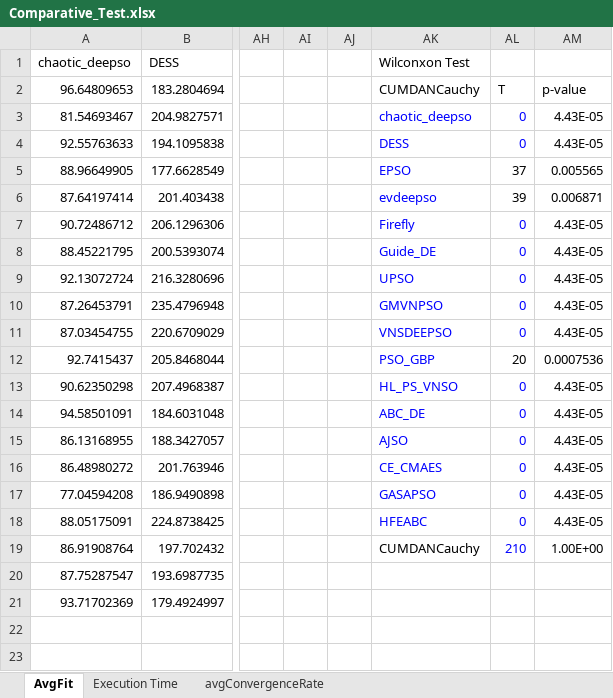
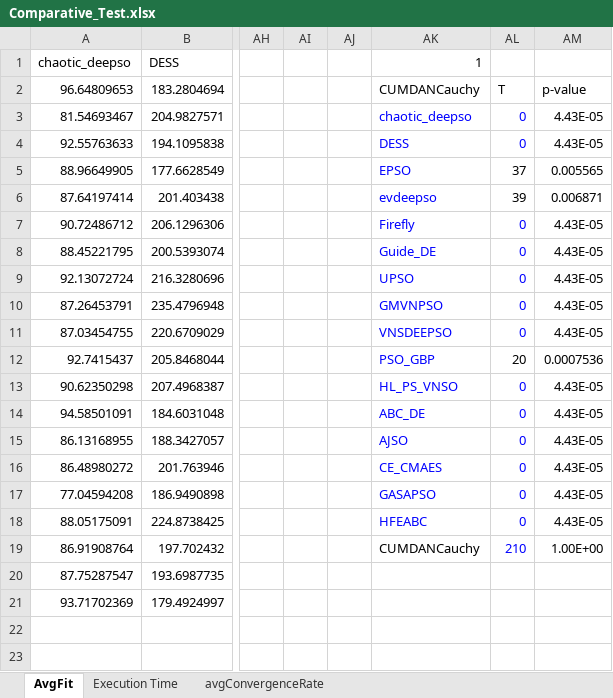
Before and after one commit to cybervalient/GECCO_CEC_smartgrid_experiments, an Excel workbook: Comparative_Test.xlsx, sheet AvgFit, drawn as a sheet; only a part is shown, gaps mark what is left out; values as stored, in another font and other column widths than the file's, no borders; the diff names each change by its address in the sheet, - before the commit and + after, or states it on an @@ line.

```diff
--- a/Comparative_Test.xlsx (sheet AvgFit)
+++ b/Comparative_Test.xlsx (sheet AvgFit)
-AK1: Wilconxon Test
+AK1: 1
```
Also changed, not shown: 8 other files.
